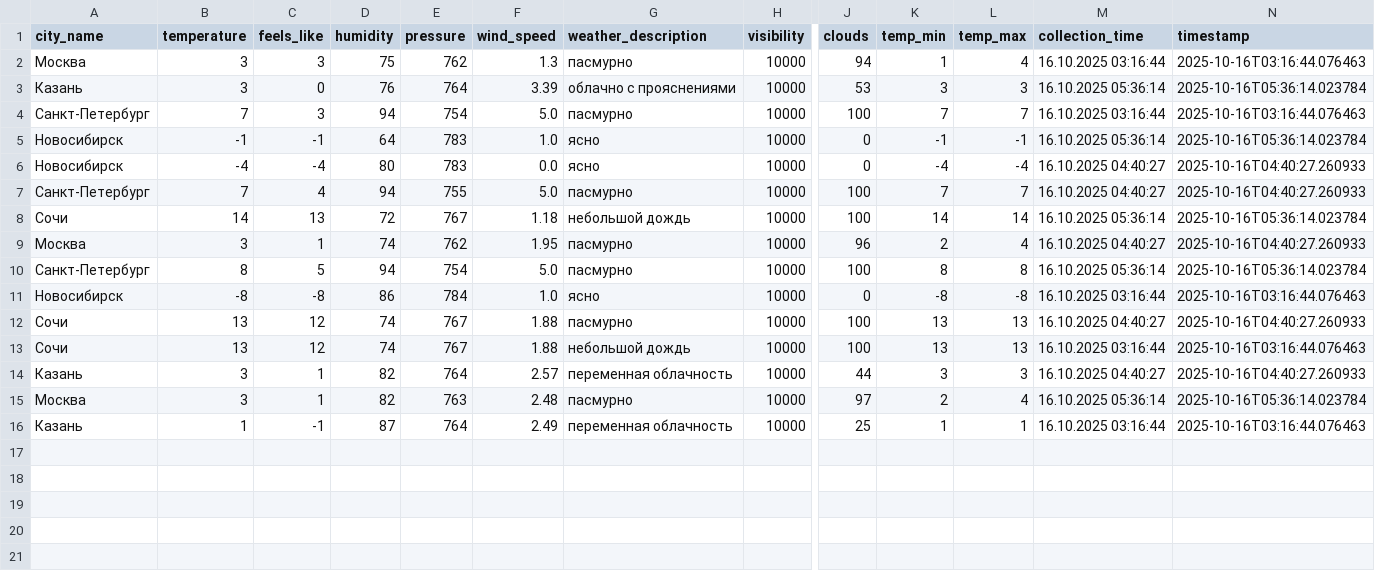
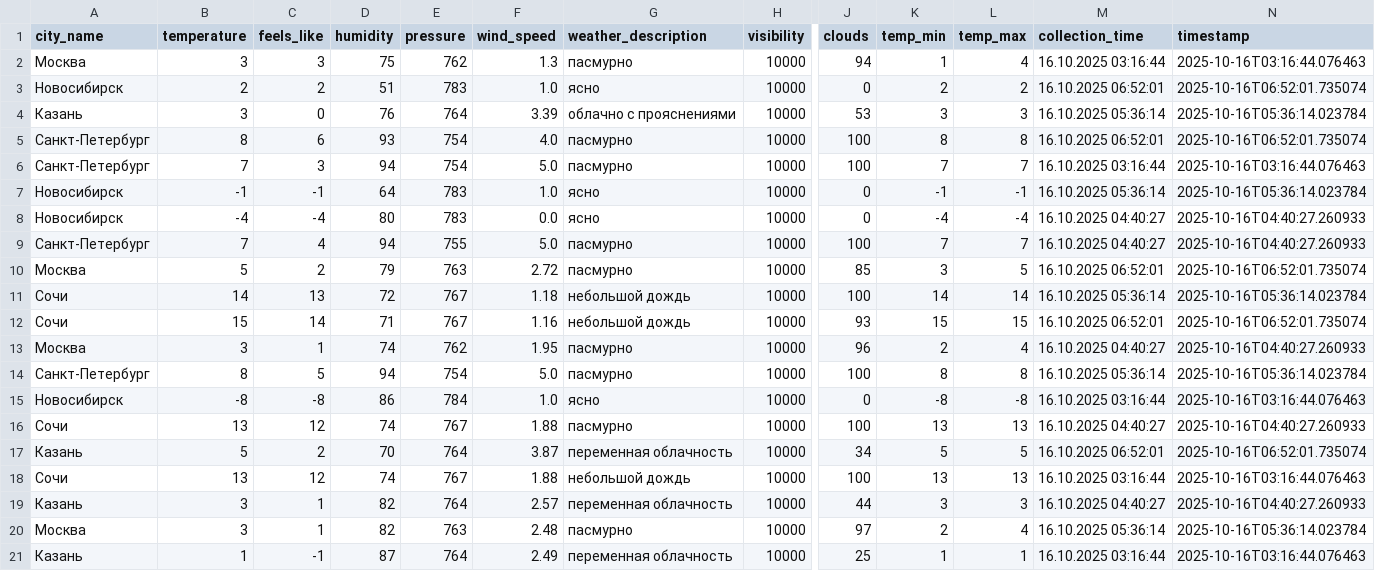
Before and after one commit to julia-JT/Weather_tourism_pipeline, a CSV file: data/enriched/weather_enriched_20251016.csv, drawn as a sheet; only a part is shown, gaps mark what is left out; rows hold the shown columns only; the diff names each change by its address in the sheet, - before the commit and + after, or states it on an @@ line.

```diff
--- a/data/enriched/weather_enriched_20251016.csv
+++ b/data/enriched/weather_enriched_20251016.csv
+row 3: Новосибирск | 2 | 2 | 51 | 783 | 1.0 | ясно | 10000 | 0 | 2 | 2 | 16.10.2025 06:52:01 | 2025-10-16T06:52:01.735074
+row 5: Санкт-Петербург | 8 | 6 | 93 | 754 | 4.0 | пасмурно | 10000 | 100 | 8 | 8 | 16.10.2025 06:52:01 | 2025-10-16T06:52:01.735074
+row 10: Москва | 5 | 2 | 79 | 763 | 2.72 | пасмурно | 10000 | 85 | 3 | 5 | 16.10.2025 06:52:01 | 2025-10-16T06:52:01.735074
+row 12: Сочи | 15 | 14 | 71 | 767 | 1.16 | небольшой дождь | 10000 | 93 | 15 | 15 | 16.10.2025 06:52:01 | 2025-10-16T06:52:01.735074
+row 17: Казань | 5 | 2 | 70 | 764 | 3.87 | переменная облачность | 10000 | 34 | 5 | 5 | 16.10.2025 06:52:01 | 2025-10-16T06:52:01.735074
```
Also changed, not shown: data/aggregated/city_tourism_rating.csv, data/aggregated/federal_districts_summary.csv, 19 other files.
